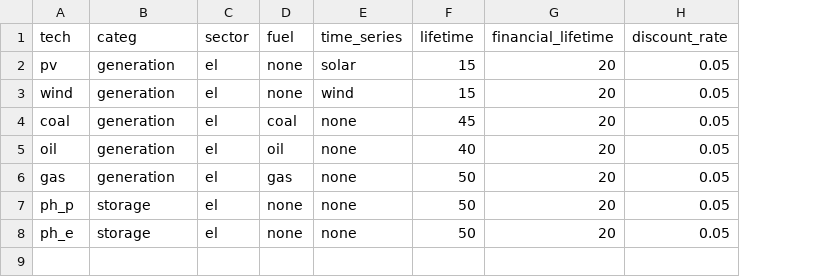
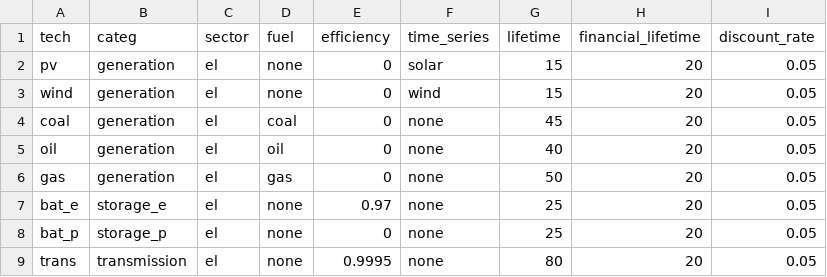
Before and after one commit to holgerteichgraeber/TimeSeriesClustering.jl, a CSV file: data/CEP/GER_18/techs.csv, drawn as a sheet; addresses are those after the commit; the diff names each change by its address in the sheet, - before the commit and + after, or states it on an @@ line.

```diff
--- a/data/CEP/GER_18/techs.csv
+++ b/data/CEP/GER_18/techs.csv
+column E (efficiency), rows 2-8: 0 | 0 | 0 | 0 | 0 | 0.97 | 0
-A7 (tech): ph_p
+A7 (tech): bat_e
-B7 (categ): storage
+B7 (categ): storage_e
-G7:G8 (lifetime): 50
+G7:G8 (lifetime): 25
-A8 (tech): ph_e
+A8 (tech): bat_p
-B8 (categ): storage
+B8 (categ): storage_p
+row 9: trans | transmission | el | none | 0.9995 | none | 80 | 20 | 0.05
```
Also changed, not shown: data/CEP/GER_1/techs.csv, data/CEP/GER_18/nodes.csv, 15 other files.
